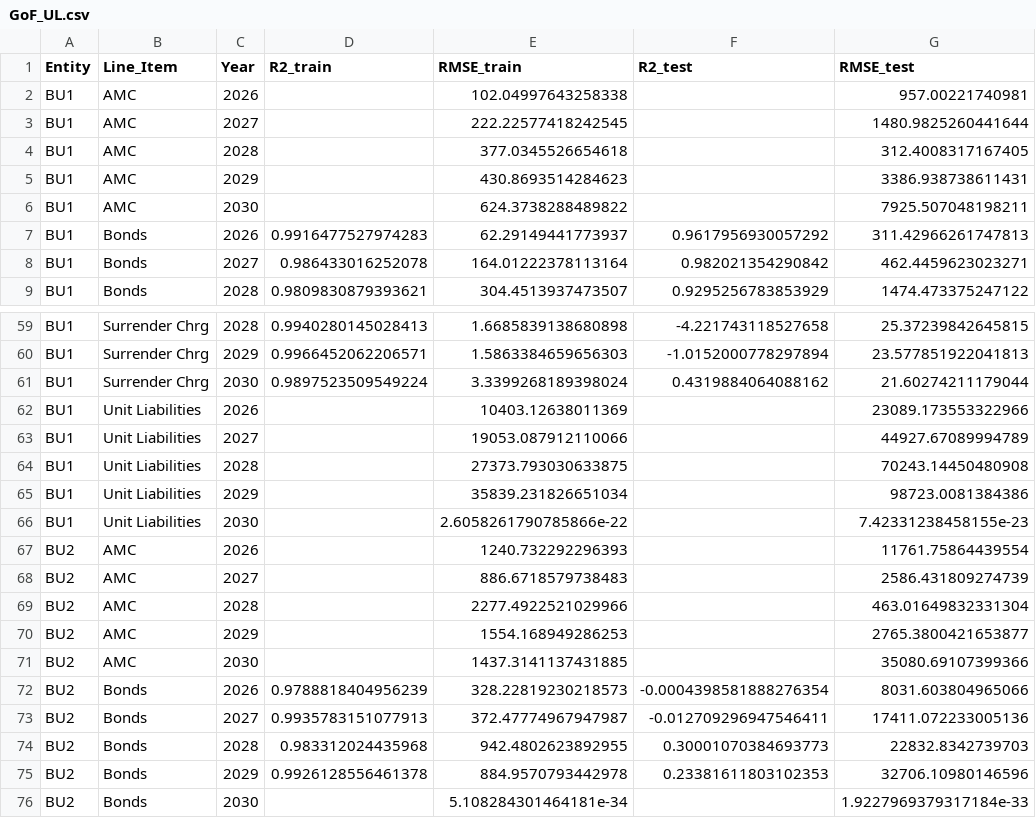
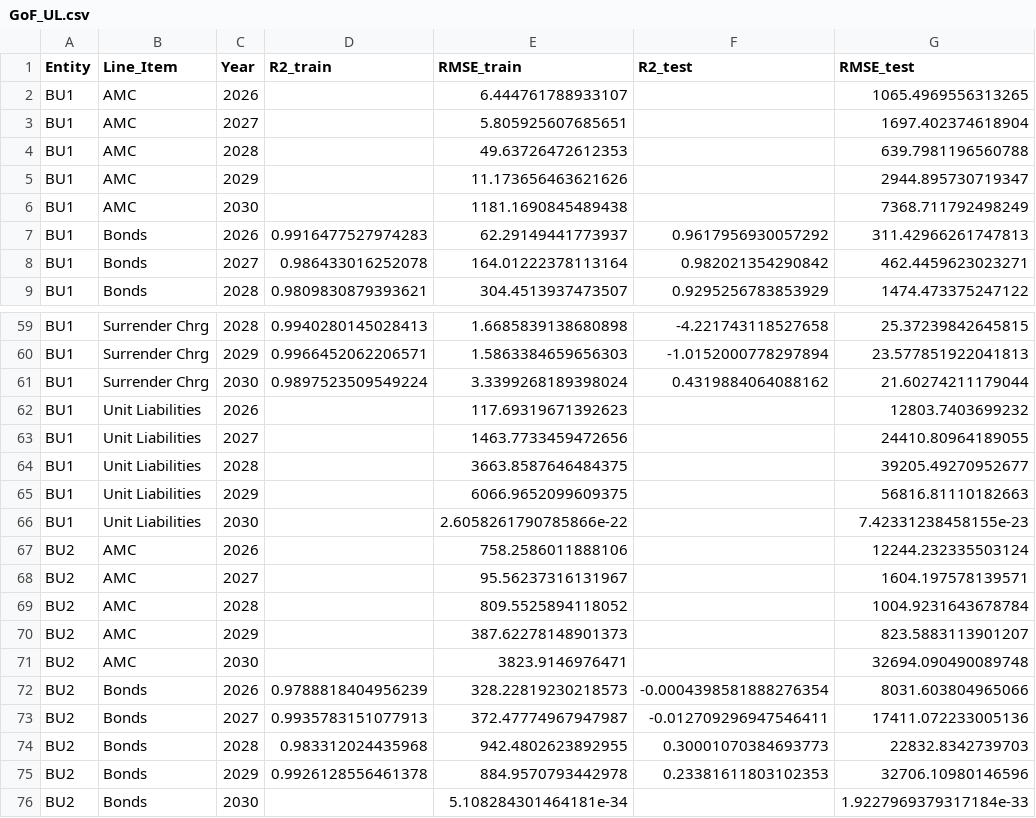
Before and after one commit to chelsee-ai/ai-forecasting, a CSV file: GoF_UL.csv, drawn as a sheet; only a part is shown, gaps mark what is left out; the diff covers the shown part only.

Commit message:
Upload CSV from Colab

```diff
--- a/GoF_UL.csv
+++ b/GoF_UL.csv
@@ -1,7 +1,7 @@
 Entity,Line_Item,Year,R2_train,RMSE_train,R2_test,RMSE_test
-BU1,AMC,2026,,102.04997643258338,,957.00221740981
-BU1,AMC,2027,,222.22577418242545,,1480.9825260441644
-BU1,AMC,2028,,377.0345526654618,,312.4008317167405
-BU1,AMC,2029,,430.8693514284623,,3386.938738611431
-BU1,AMC,2030,,624.3738288489822,,7925.507048198211
+BU1,AMC,2026,,6.444761788933107,,1065.4969556313265
+BU1,AMC,2027,,5.805925607685651,,1697.402374618904
+BU1,AMC,2028,,49.63726472612353,,639.7981196560788
+BU1,AMC,2029,,11.173656463621626,,2944.895730719347
+BU1,AMC,2030,,1181.1690845489438,,7368.711792498249
 BU1,Bonds,2026,0.9916477527974283,62.29149441773937,0.9617956930057292,311.42966261747813
@@ -61,12 +61,12 @@ BU1,Surrender Chrg,2029,0.9966452062206571,1.5863384659656303,-1.015200077829789
 BU1,Surrender Chrg,2030,0.9897523509549224,3.3399268189398024,0.4319884064088162,21.60274211179044
-BU1,Unit Liabilities,2026,,10403.12638011369,,23089.173553322966
-BU1,Unit Liabilities,2027,,19053.087912110066,,44927.67089994789
-BU1,Unit Liabilities,2028,,27373.793030633875,,70243.14450480908
-BU1,Unit Liabilities,2029,,35839.231826651034,,98723.0081384386
+BU1,Unit Liabilities,2026,,117.69319671392623,,12803.7403699232
+BU1,Unit Liabilities,2027,,1463.7733459472656,,24410.80964189055
+BU1,Unit Liabilities,2028,,3663.8587646484375,,39205.49270952677
+BU1,Unit Liabilities,2029,,6066.9652099609375,,56816.81110182663
 BU1,Unit Liabilities,2030,,2.6058261790785866e-22,,7.42331238458155e-23
-BU2,AMC,2026,,1240.732292296393,,11761.75864439554
-BU2,AMC,2027,,886.6718579738483,,2586.431809274739
-BU2,AMC,2028,,2277.4922521029966,,463.01649832331304
-BU2,AMC,2029,,1554.168949286253,,2765.3800421653877
-BU2,AMC,2030,,1437.3141137431885,,35080.69107399366
+BU2,AMC,2026,,758.2586011888106,,12244.232335503124
+BU2,AMC,2027,,95.56237316131967,,1604.197578139571
+BU2,AMC,2028,,809.5525894118052,,1004.9231643678784
+BU2,AMC,2029,,387.62278148901373,,823.5883113901207
+BU2,AMC,2030,,3823.9146976471,,32694.090490089748
 BU2,Bonds,2026,0.9788818404956239,328.22819230218573,-0.0004398581888276354,8031.603804965066
```
Also changed, not shown: 28 edited cells elsewhere in this file.
